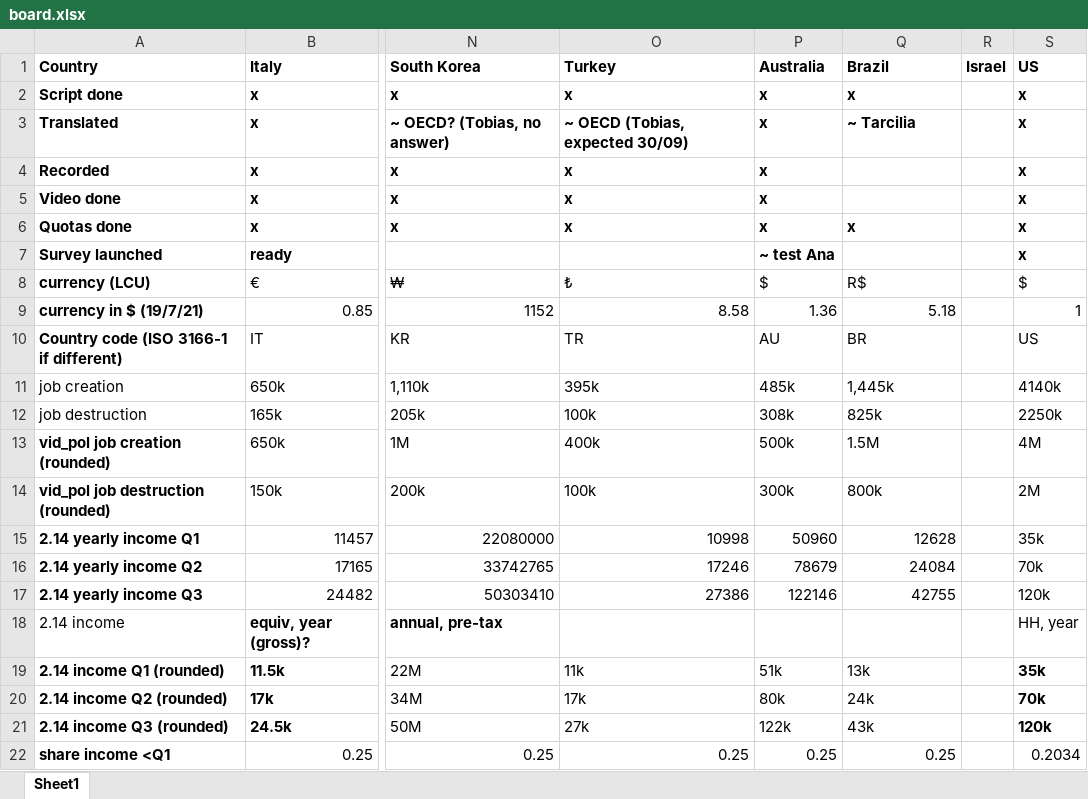
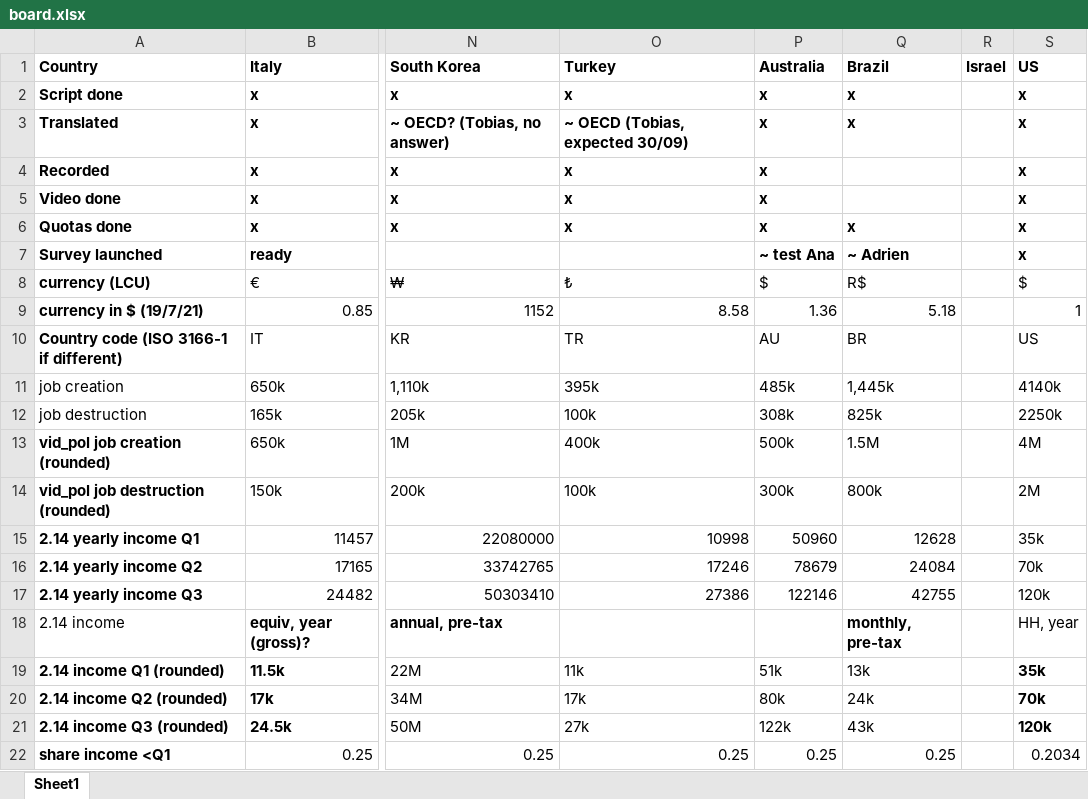
Before and after one commit to mariuslehenaff/oecd_climate, an Excel workbook: questionnaires/board.xlsx, sheet Sheet1, drawn as a sheet; only a part is shown, gaps mark what is left out; values as stored, in another font and other column widths than the file's, no borders; the diff names each change by its address in the sheet, - before the commit and + after, or states it on an @@ line.

Commit message:
xls

```diff
--- a/questionnaires/board.xlsx (sheet Sheet1)
+++ b/questionnaires/board.xlsx (sheet Sheet1)
-Q3 (Brazil): ~ Tarcilia
+Q3 (Brazil): x
-Q7 (Brazil): (empty)
+Q7 (Brazil): ~ Adrien
-Q18 (Brazil): (empty)
+Q18 (Brazil): monthly, pre-tax
```
